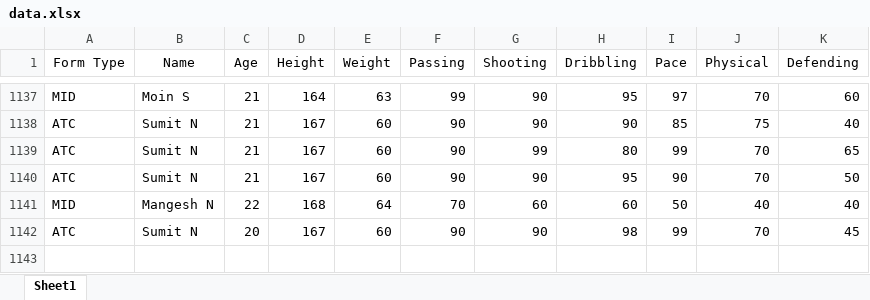
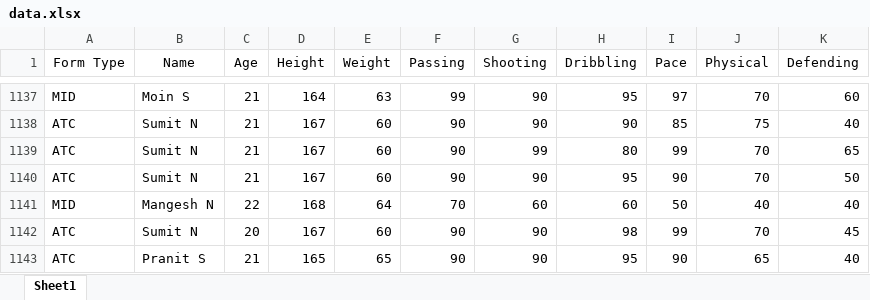
Before and after one commit to sumitnawde10/SportMatrix, an Excel workbook: data.xlsx, sheet Sheet1, drawn as a sheet; only a part is shown, gaps mark what is left out; values as stored, in another font and other column widths than the file's, no borders; the diff names each change by its address in the sheet, - before the commit and + after, or states it on an @@ line.

Commit message:
add data

```diff
--- a/data.xlsx (sheet Sheet1)
+++ b/data.xlsx (sheet Sheet1)
+row 1143: ATC | Pranit S | 21 | 165 | 65 | 90 | 90 | 95 | 90 | 65 | 40
```
